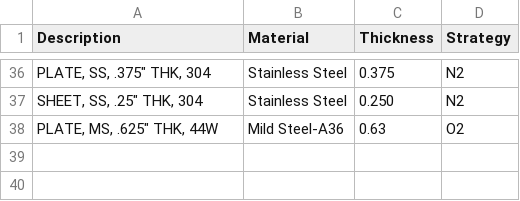
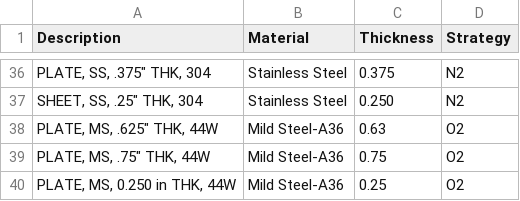
Before and after one commit to cameroneevenson-lgtm/inventor_to_radan, a CSV file: description_rules.csv, drawn as a sheet; only a part is shown, gaps mark what is left out; the diff names each change by its address in the sheet, - before the commit and + after, or states it on an @@ line.

```diff
--- a/description_rules.csv
+++ b/description_rules.csv
+row 39: PLATE, MS, .75" THK, 44W | Mild Steel-A36 | 0.75 | O2
+row 40: PLATE, MS, 0.250 in THK, 44W | Mild Steel-A36 | 0.25 | O2
```
